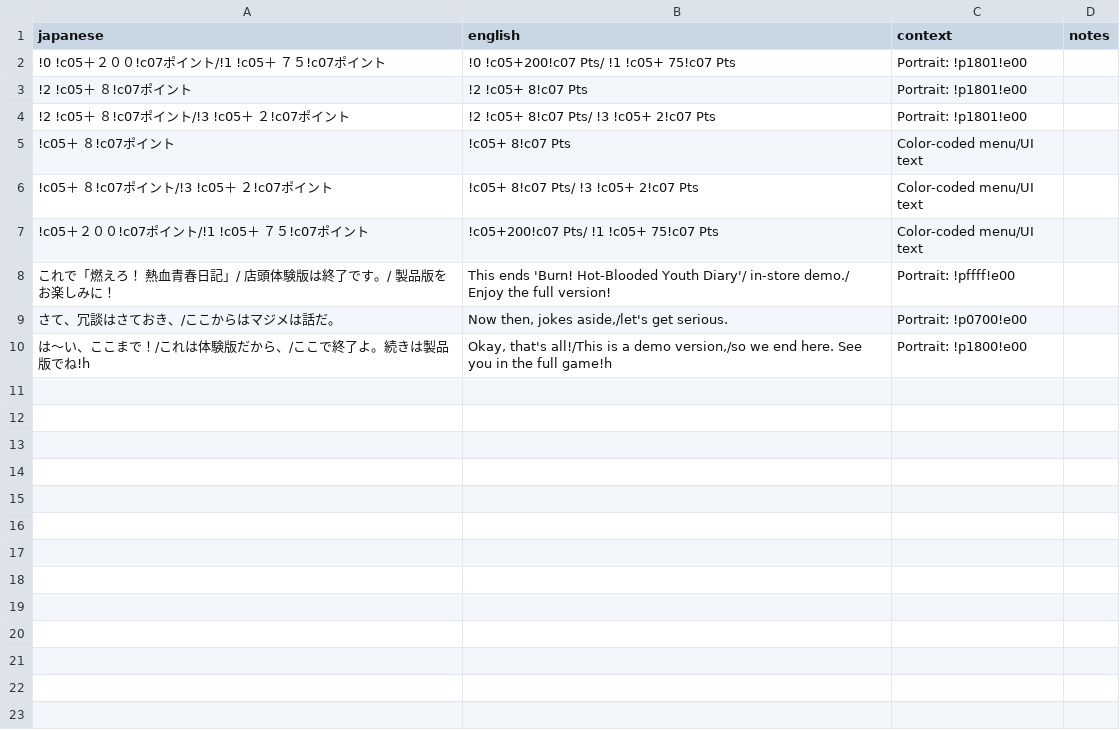
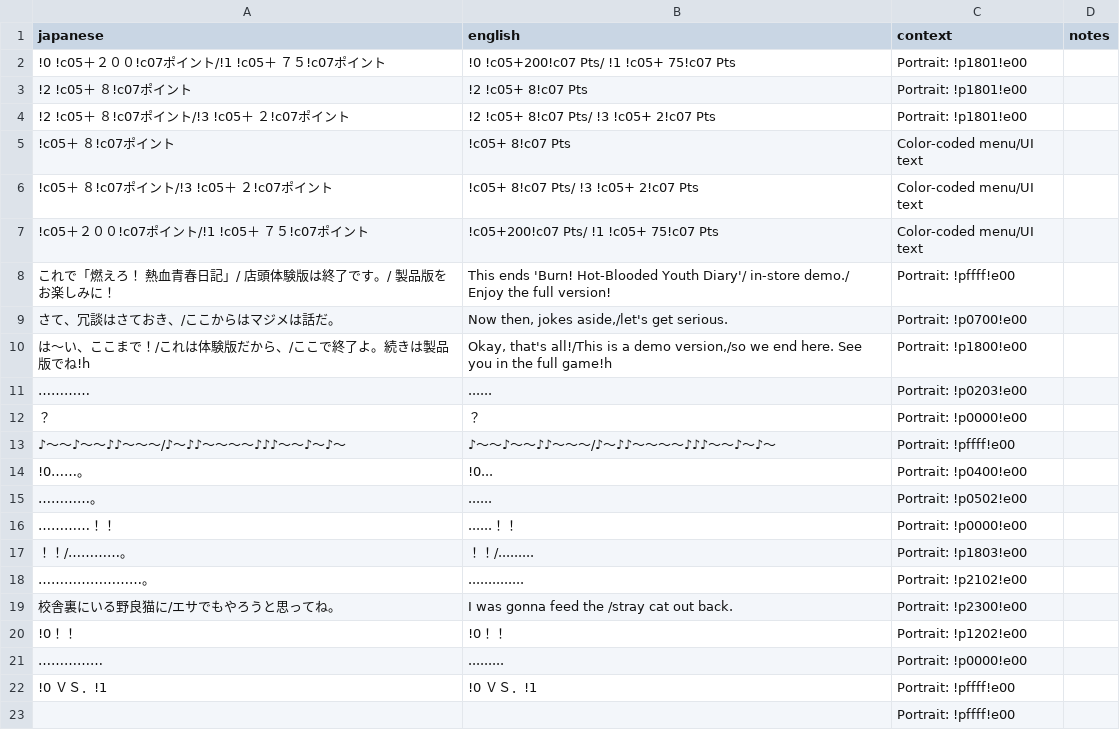
Before and after one commit to billymonks/nekketsu-nikki-eng, a CSV file: translations/mgdata_63_only.csv, drawn as a sheet; the diff names each change by its address in the sheet, - before the commit and + after, or states it on an @@ line.

Commit message:
WIP: more complete translation strings

```diff
--- a/translations/mgdata_63_only.csv
+++ b/translations/mgdata_63_only.csv
+row 11: ………… | ...... | Portrait: !p0203!e00
+row 12: ？ | ？ | Portrait: !p0000!e00
+row 13: ♪〜〜♪〜〜♪♪〜〜〜/♪〜♪♪〜〜〜〜♪♪♪〜〜♪〜♪〜 | ♪〜〜♪〜〜♪♪〜〜〜/♪〜♪♪〜〜〜〜♪♪♪〜〜♪〜♪〜 | Portrait: !pffff!e00
+row 14: !0……。 | !0... | Portrait: !p0400!e00
+row 15: …………。 | ...... | Portrait: !p0502!e00
+row 16: …………！！ | ......！！ | Portrait: !p0000!e00
+row 17: ！！/…………。 | ！！/......... | Portrait: !p1803!e00
+row 18: ……………………。 | .............. | Portrait: !p2102!e00
+row 19: 校舎裏にいる野良猫に/エサでもやろうと思ってね。 | I was gonna feed the /stray cat out back. | Portrait: !p2300!e00
+row 20: !0！！ | !0！！ | Portrait: !p1202!e00
+row 21: …………… | ......... | Portrait: !p0000!e00
+row 22: !0 ＶＳ．!1 | !0 ＶＳ．!1 | Portrait: !pffff!e00
+row 23:  |  | Portrait: !pffff!e00
```
Also changed, not shown: 4 other files.
